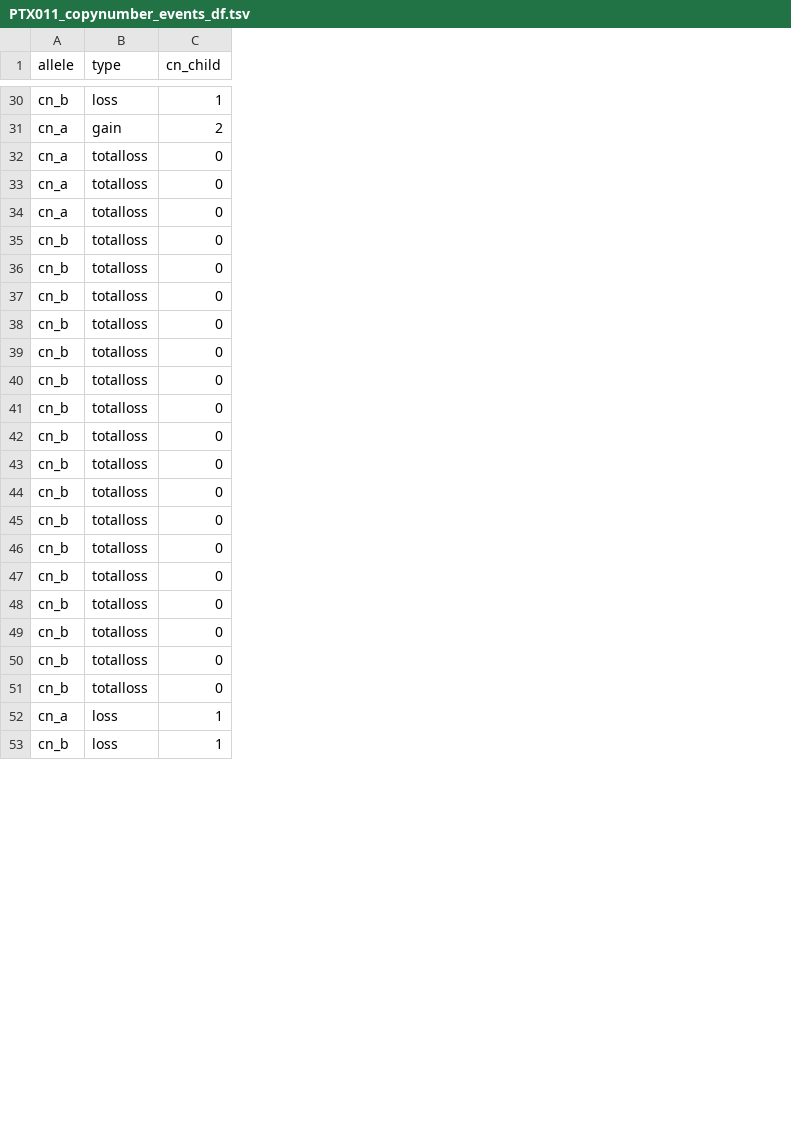
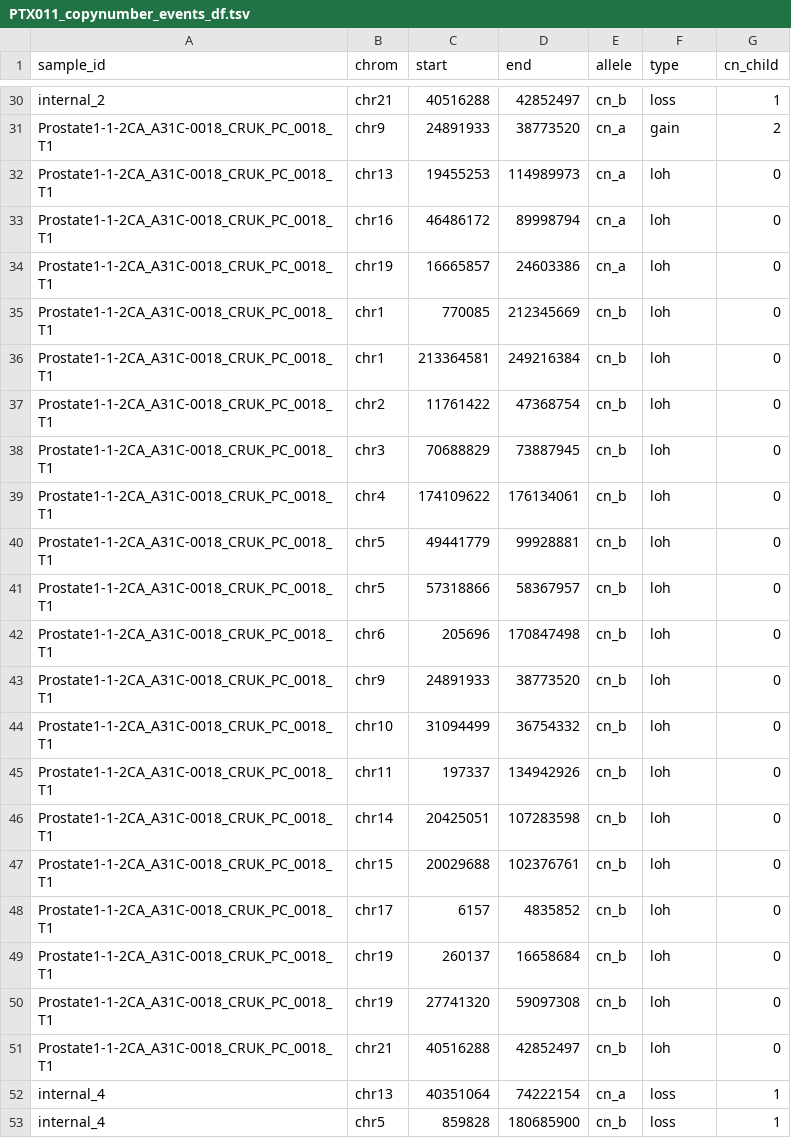
Before and after one commit to ICCB-Cologne/medicc2, a TSV file: examples/output_gundem_et_al_2015/PTX011_copynumber_events_df.tsv, drawn as a sheet; only a part is shown, gaps mark what is left out; addresses are those after the commit; the diff covers the shown part only; the diff names each change by its address in the sheet, - before the commit and + after, or states it on an @@ line.

```diff
--- a/examples/output_gundem_et_al_2015/PTX011_copynumber_events_df.tsv
+++ b/examples/output_gundem_et_al_2015/PTX011_copynumber_events_df.tsv
+column A (sample_id), rows 30-53: internal_2 | Prostate1-1-2CA_A31C-0018_CRUK_PC_0018_T1 | Prostate1-1-2CA_A31C-0018_CRUK_PC_0018_T1 | Prostate1-1-2CA_A31C-0018_CRUK_PC_0018_T1 | Prostate1-1-2CA_A31C-0018_CRUK_PC_0018_T1 | Prostate1-1-2CA_A31C-0018_CRUK_PC_0018_T1 | Prostate1-1-2CA_A31C-0018_CRUK_PC_0018_T1 | Prostate1-1-2CA_A31C-0018_CRUK_PC_0018_T1 | Prostate1-1-2CA_A31C-0018_CRUK_PC_0018_T1 | Prostate1-1-2CA_A31C-0018_CRUK_PC_0018_T1 | Prostate1-1-2CA_A31C-0018_CRUK_PC_0018_T1 | Prostate1-1-2CA_A31C-0018_CRUK_PC_0018_T1 | Prostate1-1-2CA_A31C-0018_CRUK_PC_0018_T1 | Prostate1-1-2CA_A31C-0018_CRUK_PC_0018_T1 | Prostate1-1-2CA_A31C-0018_CRUK_PC_0018_T1 | Prostate1-1-2CA_A31C-0018_CRUK_PC_0018_T1 | Prostate1-1-2CA_A31C-0018_CRUK_PC_0018_T1 | Prostate1-1-2CA_A31C-0018_CRUK_PC_0018_T1 | Prostate1-1-2CA_A31C-0018_CRUK_PC_0018_T1 | Prostate1-1-2CA_A31C-0018_CRUK_PC_0018_T1 | Prostate1-1-2CA_A31C-0018_CRUK_PC_0018_T1 | Prostate1-1-2CA_A31C-0018_CRUK_PC_0018_T1 | internal_4 | internal_4
+column B (chrom), rows 30-53: chr21 | chr9 | chr13 | chr16 | chr19 | chr1 | chr1 | chr2 | chr3 | chr4 | chr5 | chr5 | chr6 | chr9 | chr10 | chr11 | chr14 | chr15 | chr17 | chr19 | chr19 | chr21 | chr13 | chr5
+column C (start), rows 30-53: 40516288 | 24891933 | 19455253 | 46486172 | 16665857 | 770085 | 213364581 | 11761422 | 70688829 | 174109622 | 49441779 | 57318866 | 205696 | 24891933 | 31094499 | 197337 | 20425051 | 20029688 | 6157 | 260137 | 27741320 | 40516288 | 40351064 | 859828
+column D (end), rows 30-53: 42852497 | 38773520 | 114989973 | 89998794 | 24603386 | 212345669 | 249216384 | 47368754 | 73887945 | 176134061 | 99928881 | 58367957 | 170847498 | 38773520 | 36754332 | 134942926 | 107283598 | 102376761 | 4835852 | 16658684 | 59097308 | 42852497 | 74222154 | 180685900
-F32:F51 (type): totalloss
+F32:F51 (type): loh
```
Also changed, not shown: 15 edited cells elsewhere in this file, examples/output_gundem_et_al_2015/PTX005_copynumber_events_df.tsv, examples/output_gundem_et_al_2015/PTX009_copynumber_events_df.tsv, 7 other files.
